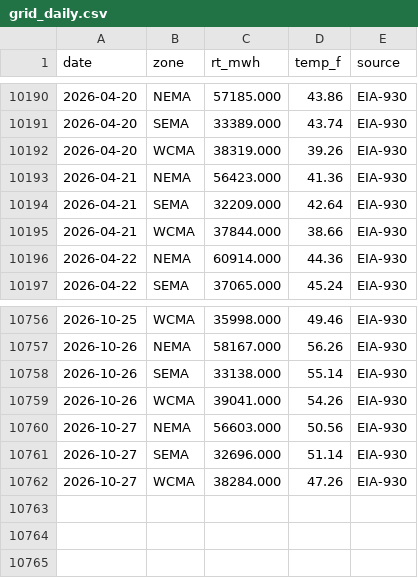
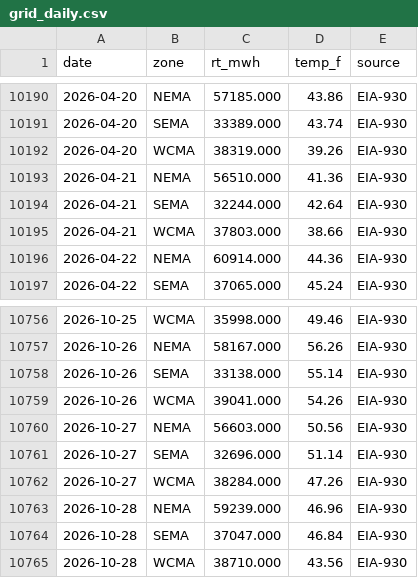
Before and after one commit to swedishlad/watt-if, a CSV file: Backend/data/build/grid_daily.csv, drawn as a sheet; only a part is shown, gaps mark what is left out.

```diff
--- a/Backend/data/build/grid_daily.csv
+++ b/Backend/data/build/grid_daily.csv
@@ -10192,5 +10192,5 @@ date,zone,rt_mwh,temp_f,source
 2026-04-20,WCMA,38319.000,39.26,EIA-930
-2026-04-21,NEMA,56423.000,41.36,EIA-930
-2026-04-21,SEMA,32209.000,42.64,EIA-930
-2026-04-21,WCMA,37844.000,38.66,EIA-930
+2026-04-21,NEMA,56510.000,41.36,EIA-930
+2026-04-21,SEMA,32244.000,42.64,EIA-930
+2026-04-21,WCMA,37803.000,38.66,EIA-930
 2026-04-22,NEMA,60914.000,44.36,EIA-930
@@ -10762 +10762,4 @@ date,zone,rt_mwh,temp_f,source
 2026-10-27,WCMA,38284.000,47.26,EIA-930
+2026-10-28,NEMA,59239.000,46.96,EIA-930
+2026-10-28,SEMA,37047.000,46.84,EIA-930
+2026-10-28,WCMA,38710.000,43.56,EIA-930
```
Also changed, not shown: 6 other files.
